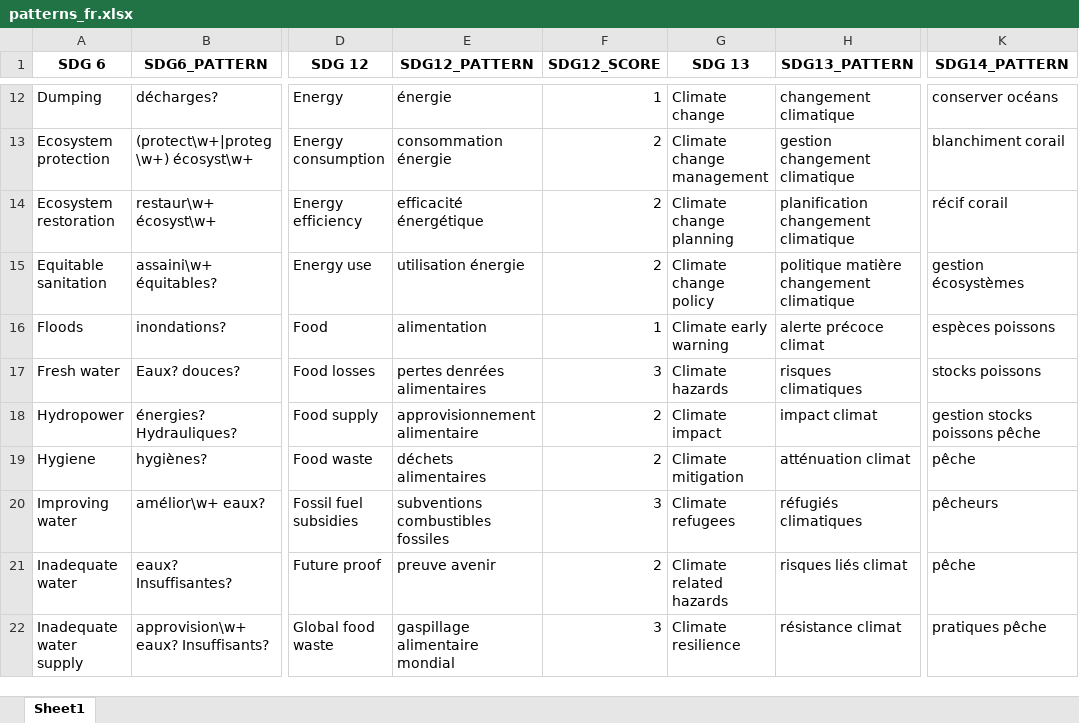
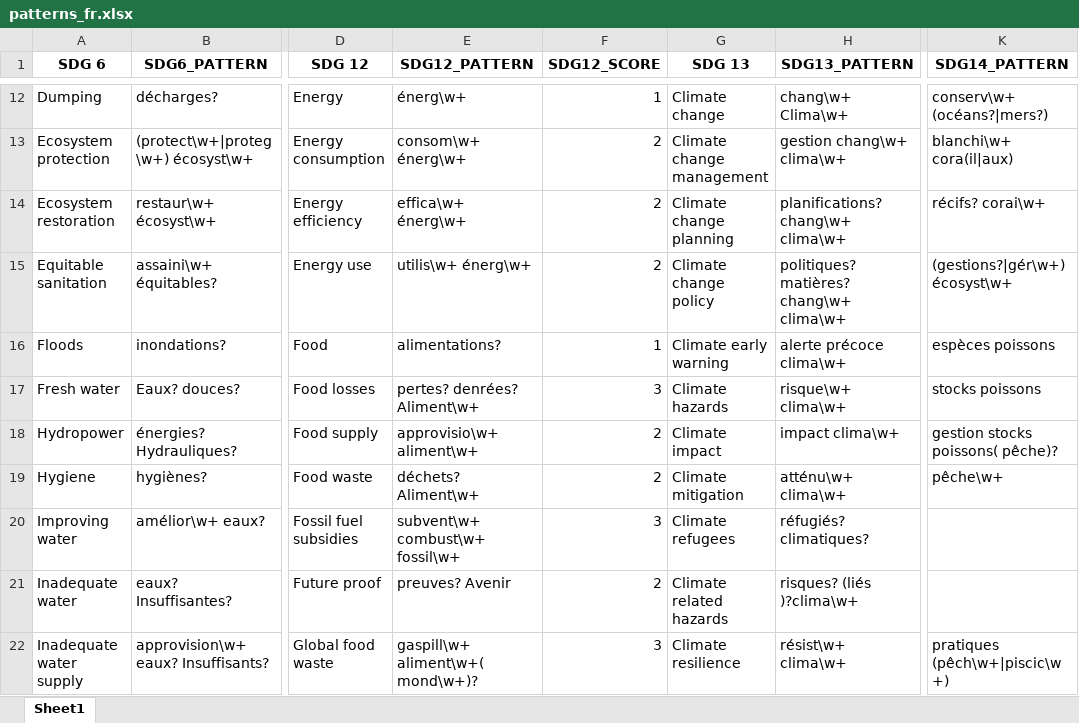
Before and after one commit to Education4Climate/Education4Climate, an Excel workbook: data/ODD/patterns_fr.xlsx, sheet Sheet1, drawn as a sheet; only a part is shown, gaps mark what is left out; values as stored, in another font and other column widths than the file's, no borders; the diff covers the shown part only; the diff names each change by its address in the sheet, - before the commit and + after, or states it on an @@ line.

```diff
--- a/data/ODD/patterns_fr.xlsx (sheet Sheet1)
+++ b/data/ODD/patterns_fr.xlsx (sheet Sheet1)
-E12 (SDG12_PATTERN): énergie
+E12 (SDG12_PATTERN): énerg\w+
-H12 (SDG13_PATTERN): changement climatique
+H12 (SDG13_PATTERN): chang\w+ Clima\w+
-K12 (SDG14_PATTERN): conserver océans
+K12 (SDG14_PATTERN): conserv\w+ (océans?|mers?)
-E13 (SDG12_PATTERN): consommation énergie
+E13 (SDG12_PATTERN): consom\w+ énerg\w+
-H13 (SDG13_PATTERN): gestion changement climatique
+H13 (SDG13_PATTERN): gestion chang\w+ clima\w+
-K13 (SDG14_PATTERN): blanchiment corail
+K13 (SDG14_PATTERN): blanchi\w+ cora(il|aux)
-E14 (SDG12_PATTERN): efficacité énergétique
+E14 (SDG12_PATTERN): effica\w+ énerg\w+
-H14 (SDG13_PATTERN): planification changement climatique
+H14 (SDG13_PATTERN): planifications? chang\w+ clima\w+
-K14 (SDG14_PATTERN): récif corail
+K14 (SDG14_PATTERN): récifs? corai\w+
-E15 (SDG12_PATTERN): utilisation énergie
+E15 (SDG12_PATTERN): utilis\w+ énerg\w+
-H15 (SDG13_PATTERN): politique matière changement climatique
+H15 (SDG13_PATTERN): politiques? matières? chang\w+ clima\w+
-K15 (SDG14_PATTERN): gestion écosystèmes
+K15 (SDG14_PATTERN): (gestions?|gér\w+) écosyst\w+
-E16 (SDG12_PATTERN): alimentation
+E16 (SDG12_PATTERN): alimentations?
-H16 (SDG13_PATTERN): alerte précoce climat
+H16 (SDG13_PATTERN): alerte précoce clima\w+
-E17 (SDG12_PATTERN): pertes denrées alimentaires
+E17 (SDG12_PATTERN): pertes? denrées? Aliment\w+
-H17 (SDG13_PATTERN): risques climatiques
+H17 (SDG13_PATTERN): risque\w+ clima\w+
-E18 (SDG12_PATTERN): approvisionnement alimentaire
+E18 (SDG12_PATTERN): approvisio\w+ aliment\w+
-H18 (SDG13_PATTERN): impact climat
+H18 (SDG13_PATTERN): impact clima\w+
-K18 (SDG14_PATTERN): gestion stocks poissons pêche
+K18 (SDG14_PATTERN): gestion stocks poissons( pêche)?
-E19 (SDG12_PATTERN): déchets alimentaires
+E19 (SDG12_PATTERN): déchets? Aliment\w+
-H19 (SDG13_PATTERN): atténuation climat
+H19 (SDG13_PATTERN): atténu\w+ clima\w+
-K19 (SDG14_PATTERN): pêche
+K19 (SDG14_PATTERN): pêche\w+
-E20 (SDG12_PATTERN): subventions combustibles fossiles
+E20 (SDG12_PATTERN): subvent\w+ combust\w+ fossil\w+
-H20 (SDG13_PATTERN): réfugiés climatiques
+H20 (SDG13_PATTERN): réfugiés? climatiques?
-K20 (SDG14_PATTERN): pêcheurs
+K20 (SDG14_PATTERN): (empty)
-E21 (SDG12_PATTERN): preuve avenir
+E21 (SDG12_PATTERN): preuves? Avenir
-H21 (SDG13_PATTERN): risques liés climat
+H21 (SDG13_PATTERN): risques? (liés )?clima\w+
-K21 (SDG14_PATTERN): pêche
+K21 (SDG14_PATTERN): (empty)
-E22 (SDG12_PATTERN): gaspillage alimentaire mondial
+E22 (SDG12_PATTERN): gaspill\w+ aliment\w+( mond\w+)?
-H22 (SDG13_PATTERN): résistance climat
+H22 (SDG13_PATTERN): résist\w+ clima\w+
-K22 (SDG14_PATTERN): pratiques pêche
+K22 (SDG14_PATTERN): pratiques (pêch\w+|piscic\w+)
```
Also changed, not shown: 1 added row and 151 edited cells elsewhere in this sheet, 3 other files.
